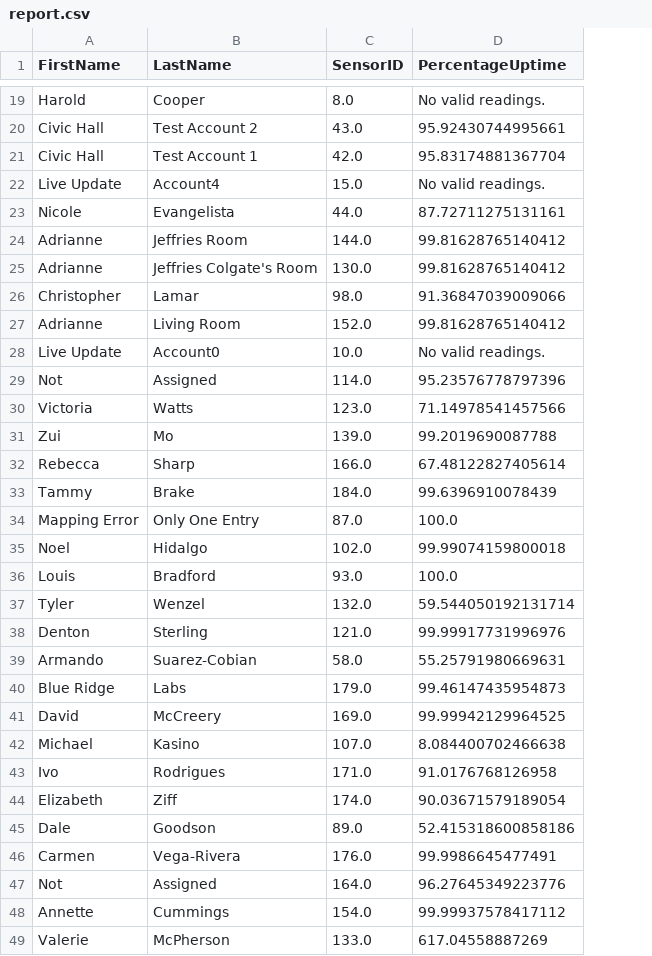
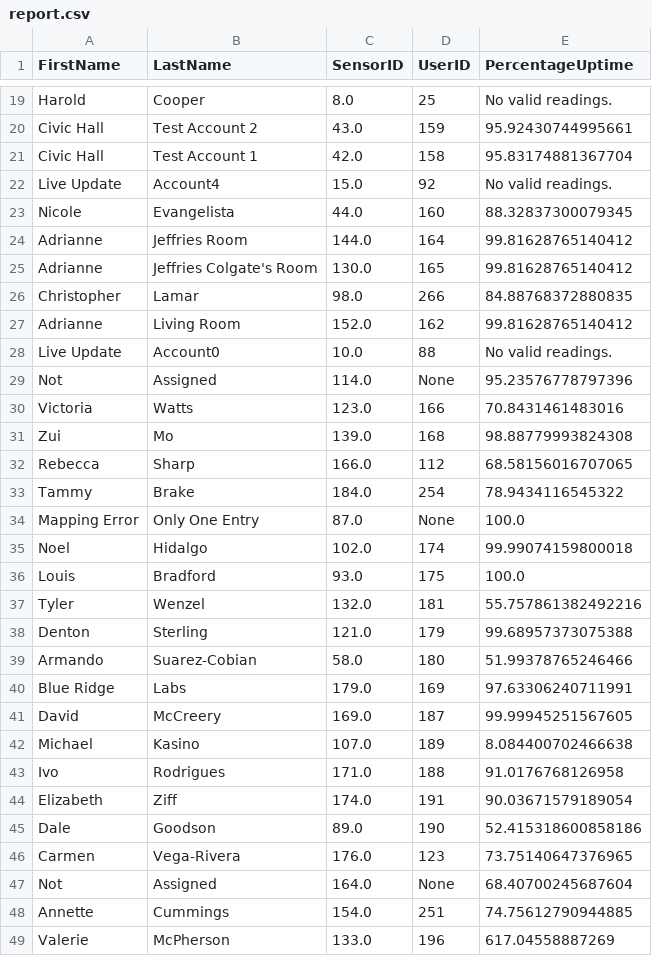
Before and after one commit to heatseeknyc/data-science, a CSV file: src/report.csv, drawn as a sheet; only a part is shown, gaps mark what is left out; addresses are those after the commit; the diff covers the shown part only; the diff names each change by its address in the sheet, - before the commit and + after, or states it on an @@ line.

```diff
--- a/src/report.csv
+++ b/src/report.csv
+column D (UserID), rows 19-49: 25 | 159 | 158 | 92 | 160 | 164 | 165 | 266 | 162 | 88 | None | 166 | 168 | 112 | 254 | None | 174 | 175 | 181 | 179 | 180 | 169 | 187 | 189 | 188 | 191 | 190 | 123 | None | 251 | 196
-E23 (PercentageUptime): 87.72711275131161
+E23 (PercentageUptime): 88.32837300079345
-E26 (PercentageUptime): 91.36847039009066
+E26 (PercentageUptime): 84.88768372880835
-E30 (PercentageUptime): 71.14978541457566
+E30 (PercentageUptime): 70.8431461483016
-E31 (PercentageUptime): 99.2019690087788
+E31 (PercentageUptime): 98.88779993824308
-E32 (PercentageUptime): 67.48122827405614
+E32 (PercentageUptime): 68.58156016707065
-E33 (PercentageUptime): 99.6396910078439
+E33 (PercentageUptime): 78.9434116545322
-E37 (PercentageUptime): 59.544050192131714
+E37 (PercentageUptime): 55.757861382492216
-E38 (PercentageUptime): 99.99917731996976
+E38 (PercentageUptime): 99.68957373075388
-E39 (PercentageUptime): 55.25791980669631
+E39 (PercentageUptime): 51.99378765246466
-E40 (PercentageUptime): 99.46147435954873
+E40 (PercentageUptime): 97.63306240711991
-E41 (PercentageUptime): 99.99942129964525
+E41 (PercentageUptime): 99.99945251567605
-E46 (PercentageUptime): 99.9986645477491
+E46 (PercentageUptime): 73.75140647376965
-E47 (PercentageUptime): 96.27645349223776
+E47 (PercentageUptime): 68.40700245687604
-E48 (PercentageUptime): 99.99937578417112
+E48 (PercentageUptime): 74.75612790944885
```
Also changed, not shown: 67 edited cells elsewhere in this file, 1 other file.
